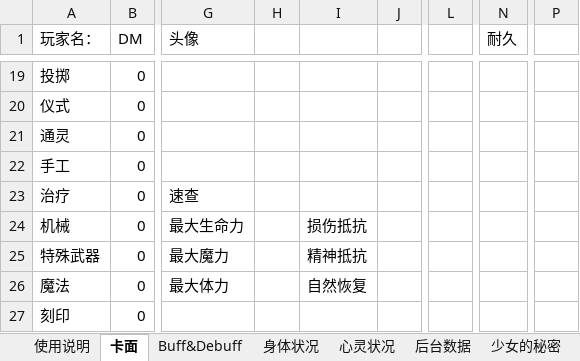
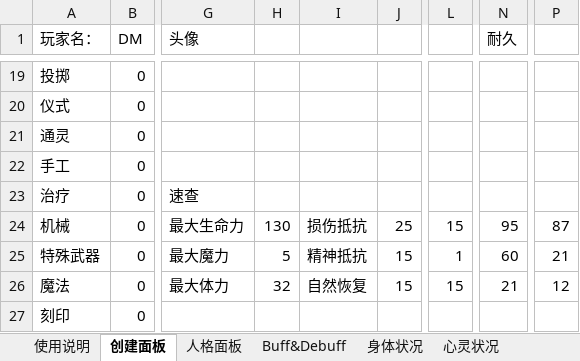
Before and after one commit to mie001/Crisom-dungeon, an Excel workbook: 深红地牢2期模板.xlsx, sheet 创建面板, drawn as a sheet; only a part is shown, gaps mark what is left out; values as stored, in another font and other column widths than the file's, no borders; conditional formats not drawn; the diff names each change by its address in the sheet, - before the commit and + after, or states it on an @@ line.

```diff
--- a/深红地牢2期模板.xlsx (sheet 创建面板)
+++ b/深红地牢2期模板.xlsx (sheet 创建面板)
-sheet tab: 卡面
+sheet tab: 创建面板
+sheet tab: 人格面板
-H24: (empty)
+H24: 130
-J24: (empty)
+J24: 25
-L24: (empty)
+L24: 15
-N24 (耐久): (empty)
+N24 (耐久): 95
-P24: (empty)
+P24: 87
-H25: (empty)
+H25: 5
-J25:J26: (empty)
+J25:J26: 15
-L25: (empty)
+L25: 1
-N25 (耐久): (empty)
+N25 (耐久): 60
-P25: (empty)
+P25: 21
-H26: (empty)
+H26: 32
-L26: (empty)
+L26: 15
-N26 (耐久): (empty)
+N26 (耐久): 21
-P26: (empty)
+P26: 12
```
Also changed, not shown: sheet 后台数据, 2 other files.
